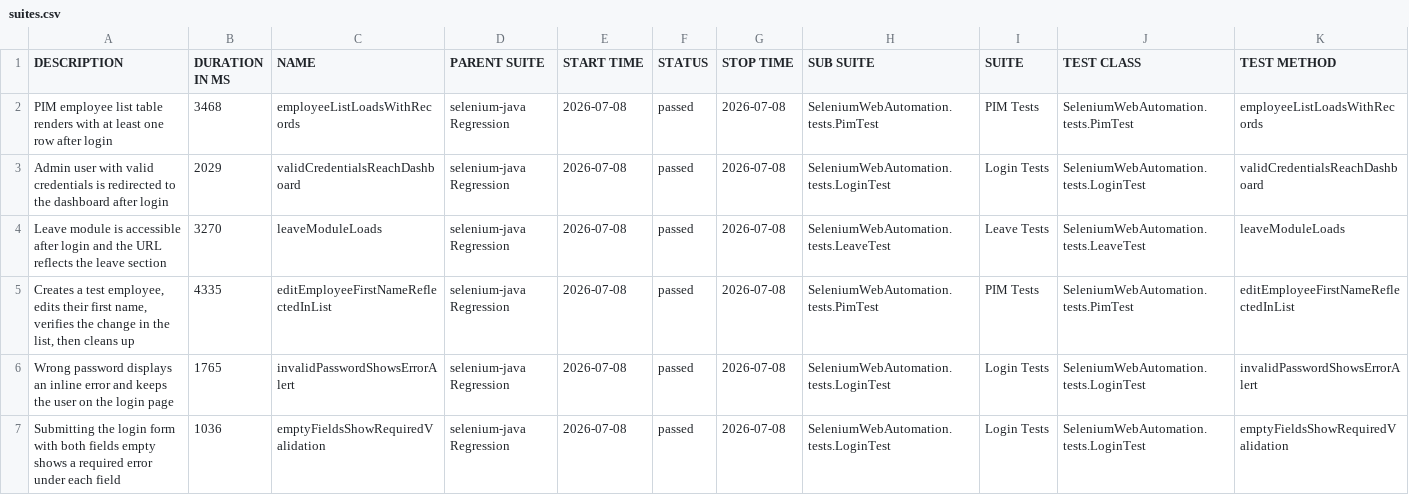
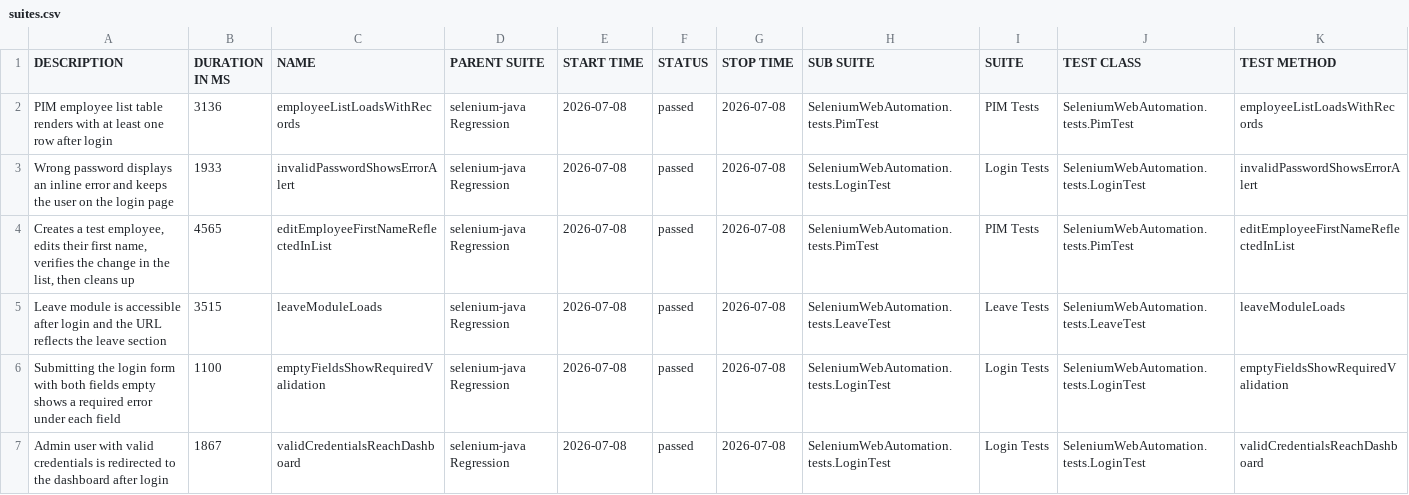
Before and after one commit to EnesAkyel/selenium-java, a CSV file: data/suites.csv, drawn as a sheet.

```diff
--- a/data/suites.csv
+++ b/data/suites.csv
@@ -1,7 +1,7 @@
 "DESCRIPTION","DURATION IN MS","NAME","PARENT SUITE","START TIME","STATUS","STOP TIME","SUB SUITE","SUITE","TEST CLASS","TEST METHOD"
-"PIM employee list table renders with at least one row after login","3468","employeeListLoadsWithRecords","selenium-java Regression","2026-07-08","passed","2026-07-08","SeleniumWebAutomation.tests.PimTest","PIM Tests","SeleniumWebAutomation.tests.PimTest","employeeListLoadsWithRecords"
-"Admin user with valid credentials is redirected to the dashboard after login","2029","validCredentialsReachDashboard","selenium-java Regression","2026-07-08","passed","2026-07-08","SeleniumWebAutomation.tests.LoginTest","Login Tests","SeleniumWebAutomation.tests.LoginTest","validCredentialsReachDashboard"
-"Leave module is accessible after login and the URL reflects the leave section","3270","leaveModuleLoads","selenium-java Regression","2026-07-08","passed","2026-07-08","SeleniumWebAutomation.tests.LeaveTest","Leave Tests","SeleniumWebAutomation.tests.LeaveTest","leaveModuleLoads"
-"Creates a test employee, edits their first name, verifies the change in the list, then cleans up","4335","editEmployeeFirstNameReflectedInList","selenium-java Regression","2026-07-08","passed","2026-07-08","SeleniumWebAutomation.tests.PimTest","PIM Tests","SeleniumWebAutomation.tests.PimTest","editEmployeeFirstNameReflectedInList"
-"Wrong password displays an inline error and keeps the user on the login page","1765","invalidPasswordShowsErrorAlert","selenium-java Regression","2026-07-08","passed","2026-07-08","SeleniumWebAutomation.tests.LoginTest","Login Tests","SeleniumWebAutomation.tests.LoginTest","invalidPasswordShowsErrorAlert"
-"Submitting the login form with both fields empty shows a required error under each field","1036","emptyFieldsShowRequiredValidation","selenium-java Regression","2026-07-08","passed","2026-07-08","SeleniumWebAutomation.tests.LoginTest","Login Tests","SeleniumWebAutomation.tests.LoginTest","emptyFieldsShowRequiredValidation"
+"PIM employee list table renders with at least one row after login","3136","employeeListLoadsWithRecords","selenium-java Regression","2026-07-08","passed","2026-07-08","SeleniumWebAutomation.tests.PimTest","PIM Tests","SeleniumWebAutomation.tests.PimTest","employeeListLoadsWithRecords"
+"Wrong password displays an inline error and keeps the user on the login page","1933","invalidPasswordShowsErrorAlert","selenium-java Regression","2026-07-08","passed","2026-07-08","SeleniumWebAutomation.tests.LoginTest","Login Tests","SeleniumWebAutomation.tests.LoginTest","invalidPasswordShowsErrorAlert"
+"Creates a test employee, edits their first name, verifies the change in the list, then cleans up","4565","editEmployeeFirstNameReflectedInList","selenium-java Regression","2026-07-08","passed","2026-07-08","SeleniumWebAutomation.tests.PimTest","PIM Tests","SeleniumWebAutomation.tests.PimTest","editEmployeeFirstNameReflectedInList"
+"Leave module is accessible after login and the URL reflects the leave section","3515","leaveModuleLoads","selenium-java Regression","2026-07-08","passed","2026-07-08","SeleniumWebAutomation.tests.LeaveTest","Leave Tests","SeleniumWebAutomation.tests.LeaveTest","leaveModuleLoads"
+"Submitting the login form with both fields empty shows a required error under each field","1100","emptyFieldsShowRequiredValidation","selenium-java Regression","2026-07-08","passed","2026-07-08","SeleniumWebAutomation.tests.LoginTest","Login Tests","SeleniumWebAutomation.tests.LoginTest","emptyFieldsShowRequiredValidation"
+"Admin user with valid credentials is redirected to the dashboard after login","1867","validCredentialsReachDashboard","selenium-java Regression","2026-07-08","passed","2026-07-08","SeleniumWebAutomation.tests.LoginTest","Login Tests","SeleniumWebAutomation.tests.LoginTest","validCredentialsReachDashboard"
```
Also changed, not shown: data/behaviors.csv, 38 other files.
